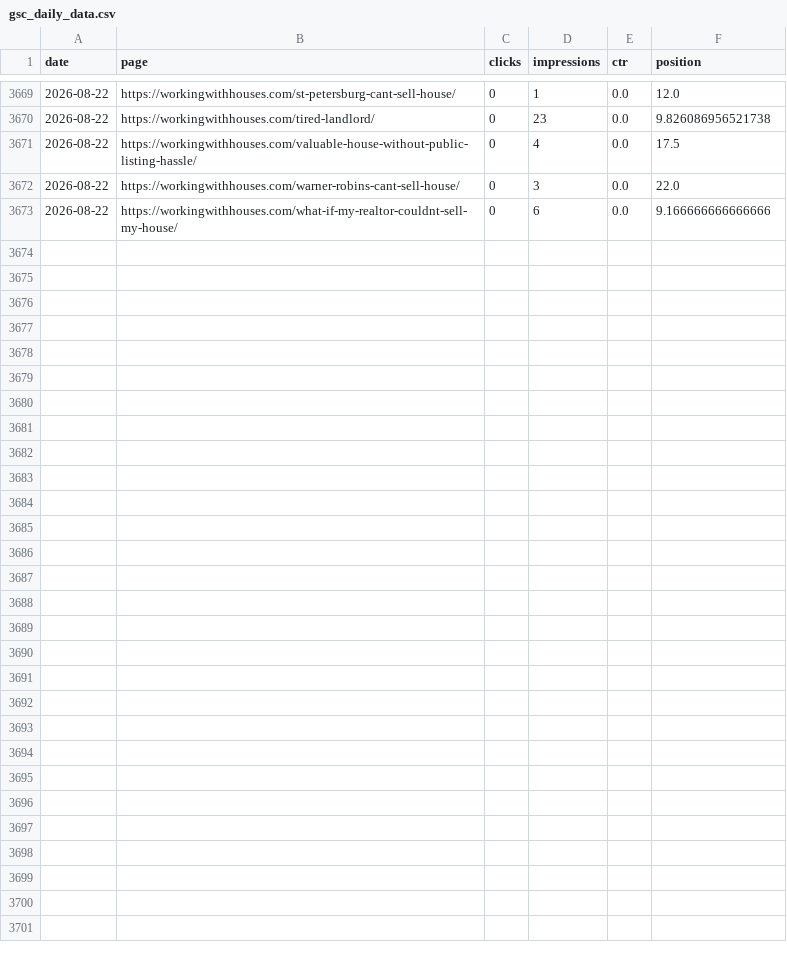
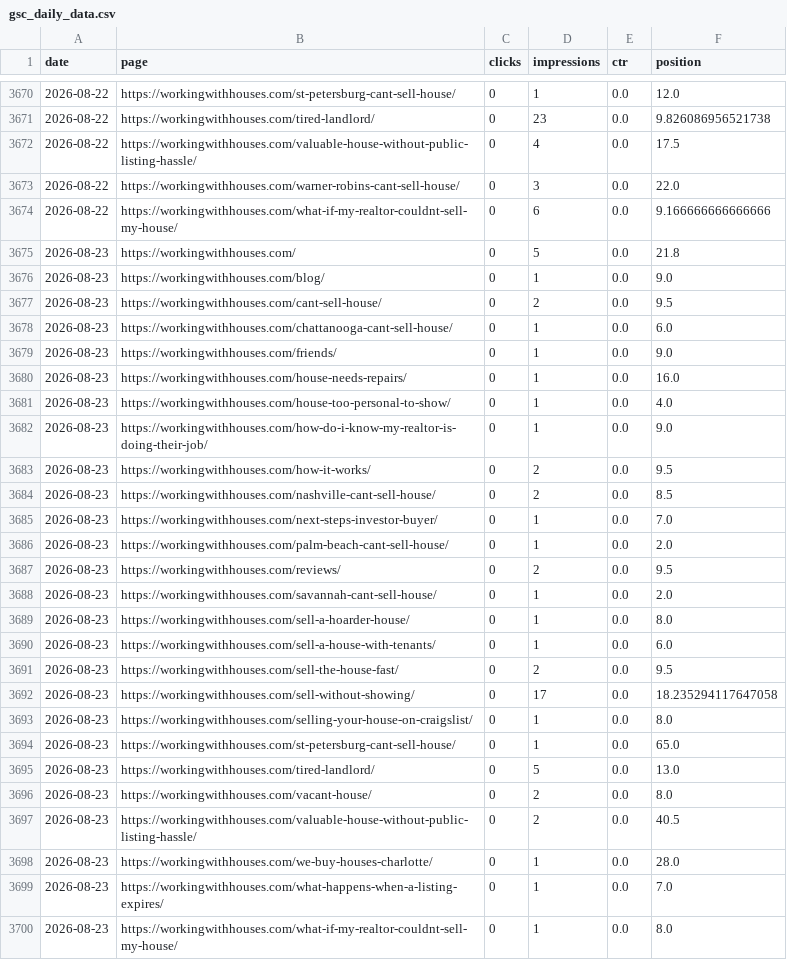
Before and after one commit to figlesias7/GSC-Tracker, a CSV file: data/gsc_daily_data.csv, drawn as a sheet; only a part is shown, gaps mark what is left out; the diff covers the shown part only.

```diff
--- a/data/gsc_daily_data.csv
+++ b/data/gsc_daily_data.csv
@@ -3673 +3674,27 @@ date,page,clicks,impressions,ctr,position
 2026-08-22,https://workingwithhouses.com/what-if-my-realtor-couldnt-sell-my-house/,0,6,0.0,9.166666666666666
+2026-08-23,https://workingwithhouses.com/,0,5,0.0,21.8
+2026-08-23,https://workingwithhouses.com/blog/,0,1,0.0,9.0
+2026-08-23,https://workingwithhouses.com/cant-sell-house/,0,2,0.0,9.5
+2026-08-23,https://workingwithhouses.com/chattanooga-cant-sell-house/,0,1,0.0,6.0
+2026-08-23,https://workingwithhouses.com/friends/,0,1,0.0,9.0
+2026-08-23,https://workingwithhouses.com/house-needs-repairs/,0,1,0.0,16.0
+2026-08-23,https://workingwithhouses.com/house-too-personal-to-show/,0,1,0.0,4.0
+2026-08-23,https://workingwithhouses.com/how-do-i-know-my-realtor-is-doing-their-job/,0,1,0.0,9.0
+2026-08-23,https://workingwithhouses.com/how-it-works/,0,2,0.0,9.5
+2026-08-23,https://workingwithhouses.com/nashville-cant-sell-house/,0,2,0.0,8.5
+2026-08-23,https://workingwithhouses.com/next-steps-investor-buyer/,0,1,0.0,7.0
+2026-08-23,https://workingwithhouses.com/palm-beach-cant-sell-house/,0,1,0.0,2.0
+2026-08-23,https://workingwithhouses.com/reviews/,0,2,0.0,9.5
+2026-08-23,https://workingwithhouses.com/savannah-cant-sell-house/,0,1,0.0,2.0
+2026-08-23,https://workingwithhouses.com/sell-a-hoarder-house/,0,1,0.0,8.0
+2026-08-23,https://workingwithhouses.com/sell-a-house-with-tenants/,0,1,0.0,6.0
+2026-08-23,https://workingwithhouses.com/sell-the-house-fast/,0,2,0.0,9.5
+2026-08-23,https://workingwithhouses.com/sell-without-showing/,0,17,0.0,18.235294117647058
+2026-08-23,https://workingwithhouses.com/selling-your-house-on-craigslist/,0,1,0.0,8.0
+2026-08-23,https://workingwithhouses.com/st-petersburg-cant-sell-house/,0,1,0.0,65.0
+2026-08-23,https://workingwithhouses.com/tired-landlord/,0,5,0.0,13.0
+2026-08-23,https://workingwithhouses.com/vacant-house/,0,2,0.0,8.0
+2026-08-23,https://workingwithhouses.com/valuable-house-without-public-listing-hassle/,0,2,0.0,40.5
+2026-08-23,https://workingwithhouses.com/we-buy-houses-charlotte/,0,1,0.0,28.0
+2026-08-23,https://workingwithhouses.com/what-happens-when-a-listing-expires/,0,1,0.0,7.0
+2026-08-23,https://workingwithhouses.com/what-if-my-realtor-couldnt-sell-my-house/,0,1,0.0,8.0
```
Also changed, not shown: 1 added row elsewhere in this file, 1 other file.
